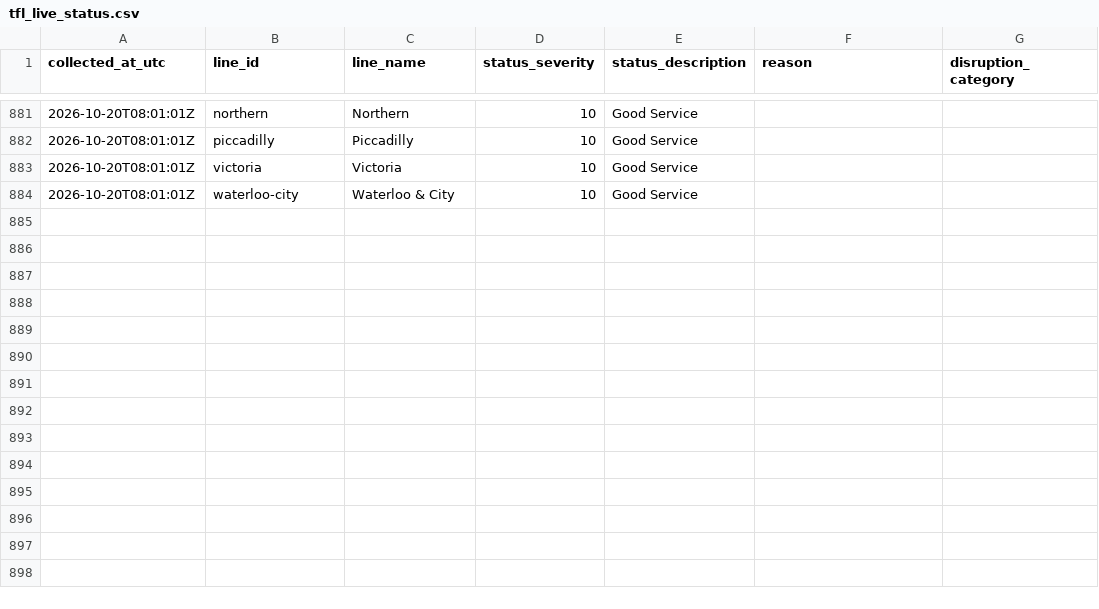
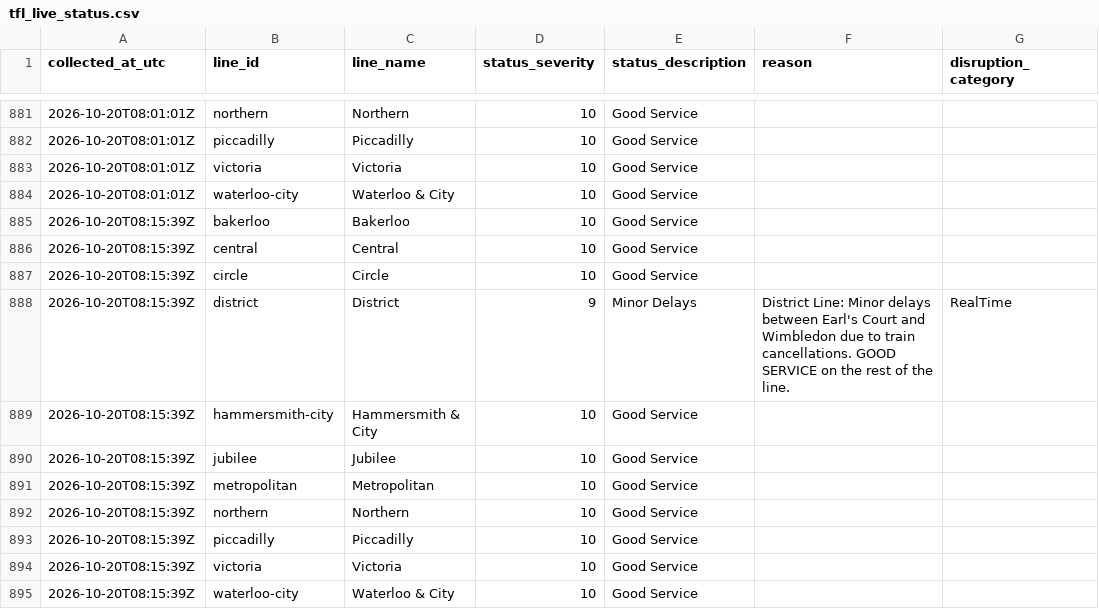
Before and after one commit to AJC-mdx/tfl-delay-analytics, a CSV file: data/tfl_live_status.csv, drawn as a sheet; only a part is shown, gaps mark what is left out; the diff names each change by its address in the sheet, - before the commit and + after, or states it on an @@ line.

```diff
--- a/data/tfl_live_status.csv
+++ b/data/tfl_live_status.csv
+row 885: 2026-10-20T08:15:39Z | bakerloo | Bakerloo | 10 | Good Service
+row 886: 2026-10-20T08:15:39Z | central | Central | 10 | Good Service
+row 887: 2026-10-20T08:15:39Z | circle | Circle | 10 | Good Service
+row 888: 2026-10-20T08:15:39Z | district | District | 9 | Minor Delays | District Line: Minor delays between Earl's Court and Wimbledon due to train cancellations. GOOD SERVICE on the rest of the line. | RealTime
+row 889: 2026-10-20T08:15:39Z | hammersmith-city | Hammersmith & City | 10 | Good Service
+row 890: 2026-10-20T08:15:39Z | jubilee | Jubilee | 10 | Good Service
+row 891: 2026-10-20T08:15:39Z | metropolitan | Metropolitan | 10 | Good Service
+row 892: 2026-10-20T08:15:39Z | northern | Northern | 10 | Good Service
+row 893: 2026-10-20T08:15:39Z | piccadilly | Piccadilly | 10 | Good Service
+row 894: 2026-10-20T08:15:39Z | victoria | Victoria | 10 | Good Service
+row 895: 2026-10-20T08:15:39Z | waterloo-city | Waterloo & City | 10 | Good Service
```
